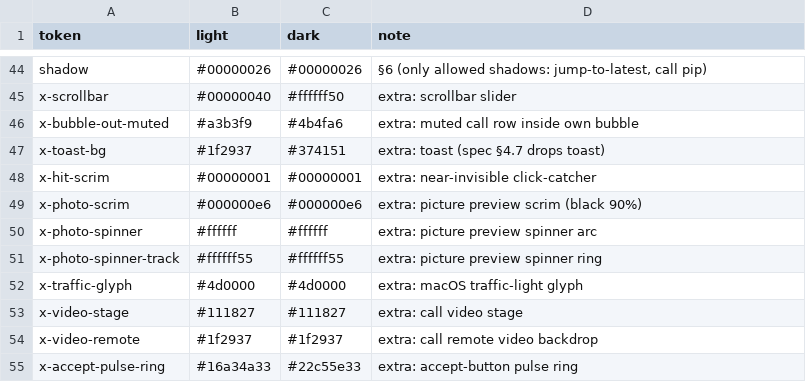
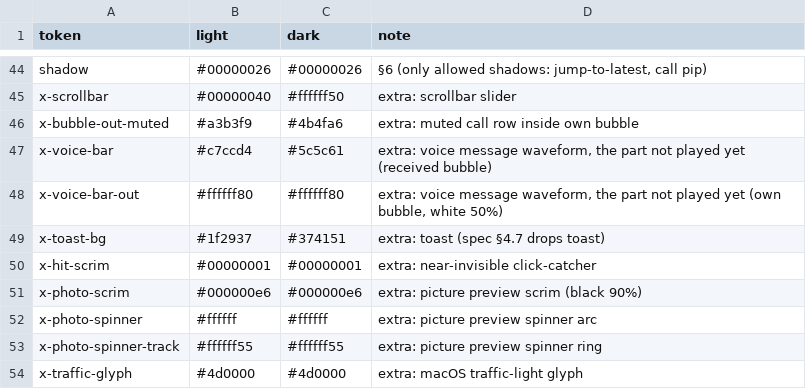
Before and after one commit to people-post/pp-browser, a TSV file: assets/themes/theme_tokens.tsv, drawn as a sheet; only a part is shown, gaps mark what is left out; the shorter side is filled out with more unchanged rows.

```diff
--- a/assets/themes/theme_tokens.tsv
+++ b/assets/themes/theme_tokens.tsv
@@ -46,2 +46,4 @@ x-scrollbar	#00000040	#ffffff50	extra: scrollbar slider
 x-bubble-out-muted	#a3b3f9	#4b4fa6	extra: muted call row inside own bubble
+x-voice-bar	#c7ccd4	#5c5c61	extra: voice message waveform, the part not played yet (received bubble)
+x-voice-bar-out	#ffffff80	#ffffff80	extra: voice message waveform, the part not played yet (own bubble, white 50%)
 x-toast-bg	#1f2937	#374151	extra: toast (spec §4.7 drops toast)
```
Also changed, not shown: 8 other files.
